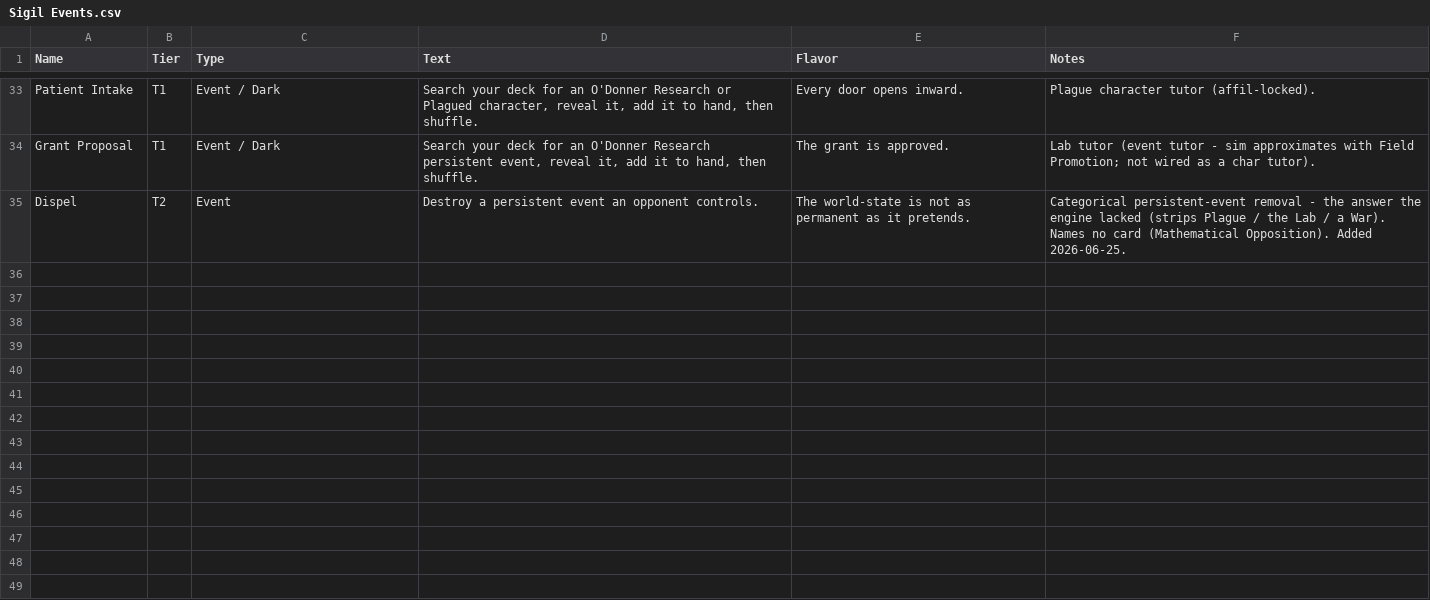
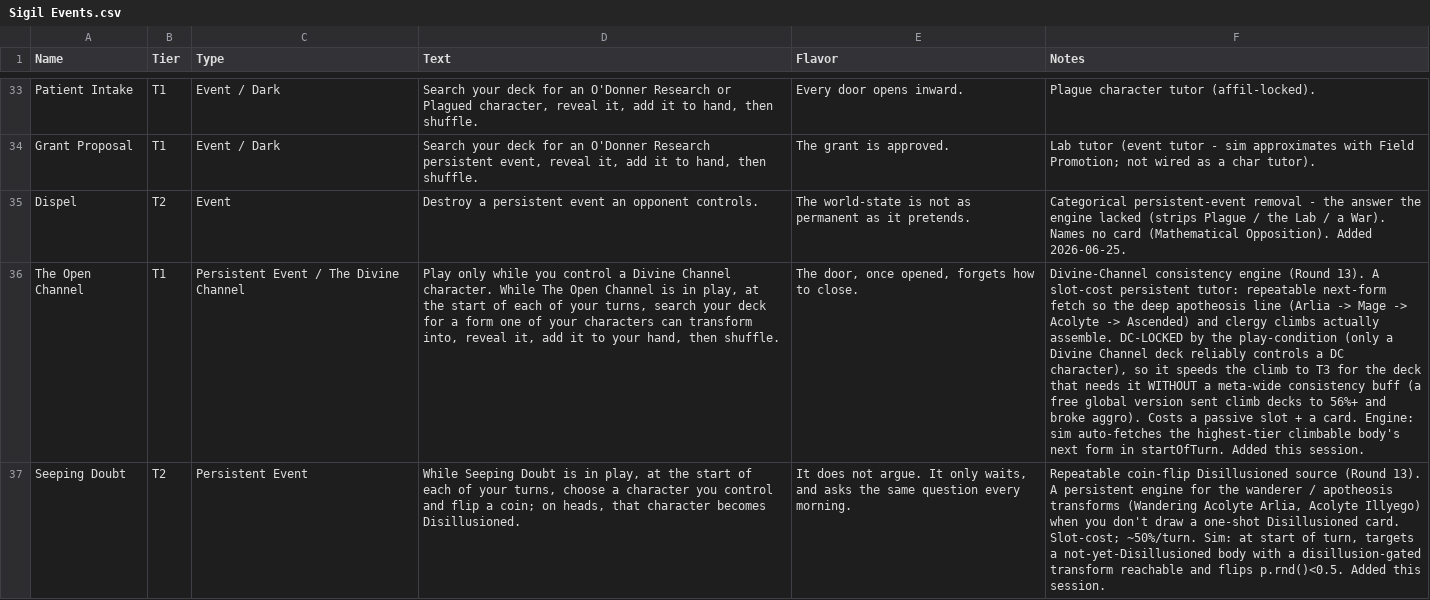
Before and after one commit to ajhollowayvrm/sigil-sim, a CSV file: docs/Sigil Events.csv, drawn as a sheet; only a part is shown, gaps mark what is left out; the diff names each change by its address in the sheet, - before the commit and + after, or states it on an @@ line.

```diff
--- a/docs/Sigil Events.csv
+++ b/docs/Sigil Events.csv
+row 36: The Open Channel | T1 | Persistent Event / The Divine Channel | Play only while you control a Divine Channel character. While The Open Channel is in play, at the start of each of your turns, search your deck for a form one of your characters can transform into, reveal it, add it to your hand, then shuffle. | The door, once opened, forgets how to close. | Divine-Channel consistency engine (Round 13). A slot-cost persistent tutor: repeatable next-form fetch so the deep apotheosis line (Arlia -> Mage -> Acolyte -> Ascended) and clergy climbs actually assemble. DC-LOCKED by the play-condition (only a Divine Channel deck reliably controls a DC character), so it speeds the climb to T3 for the deck that needs it WITHOUT a meta-wide consistency buff (a free global version sent climb decks to 56%+ and broke aggro). Costs a passive slot + a card. Engine: sim auto-fetches the highest-tier climbable body's next form in startOfTurn. Added this session.
+row 37: Seeping Doubt | T2 | Persistent Event | While Seeping Doubt is in play, at the start of each of your turns, choose a character you control and flip a coin; on heads, that character becomes Disillusioned. | It does not argue. It only waits, and asks the same question every morning. | Repeatable coin-flip Disillusioned source (Round 13). A persistent engine for the wanderer / apotheosis transforms (Wandering Acolyte Arlia, Acolyte Illyego) when you don't draw a one-shot Disillusioned card. Slot-cost; ~50%/turn. Sim: at start of turn, targets a not-yet-Disillusioned body with a disillusion-gated transform reachable and flips p.rnd()<0.5. Added this session.
```
Also changed, not shown: 6 other files.
